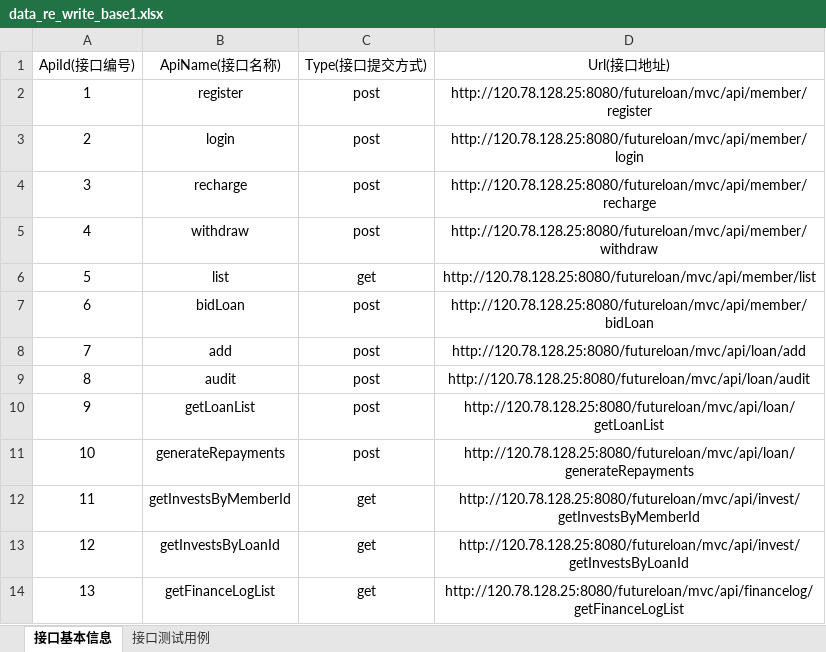
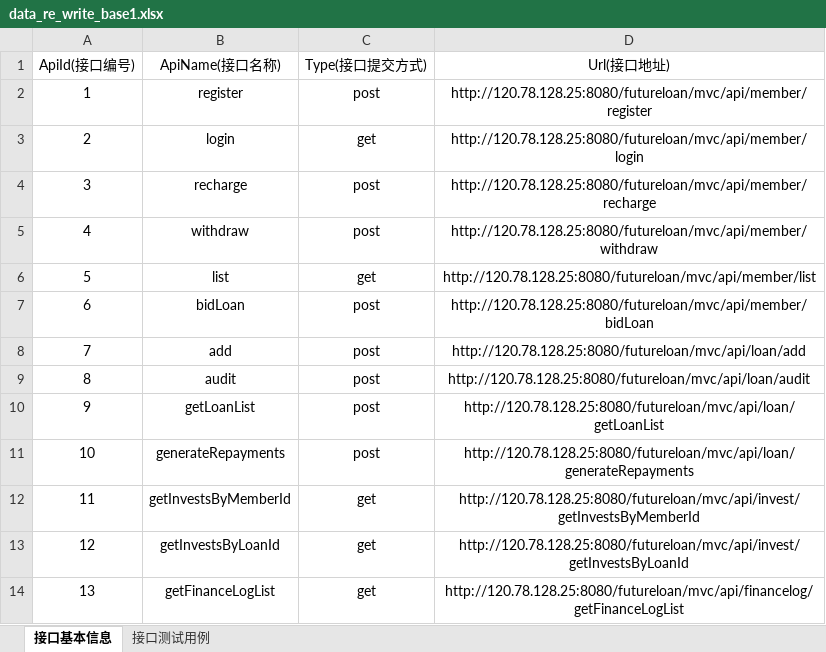
Before and after one commit to wayayacaicai/java_maven_base, an Excel workbook: maven_use_base/src/main/resources/data_re_write_base1.xlsx, sheet 接口基本信息, drawn as a sheet; values as stored, in another font and other column widths than the file's, no borders; the diff names each change by its address in the sheet, - before the commit and + after, or states it on an @@ line.

```diff
--- a/maven_use_base/src/main/resources/data_re_write_base1.xlsx (sheet 接口基本信息)
+++ b/maven_use_base/src/main/resources/data_re_write_base1.xlsx (sheet 接口基本信息)
-C3 (Type(接口提交方式)): post
+C3 (Type(接口提交方式)): get
```
Also changed, not shown: 18 other files.
